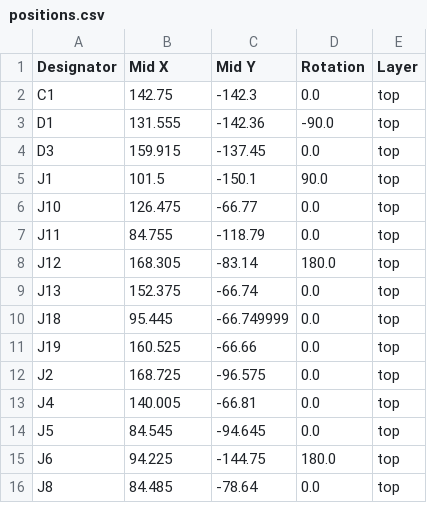
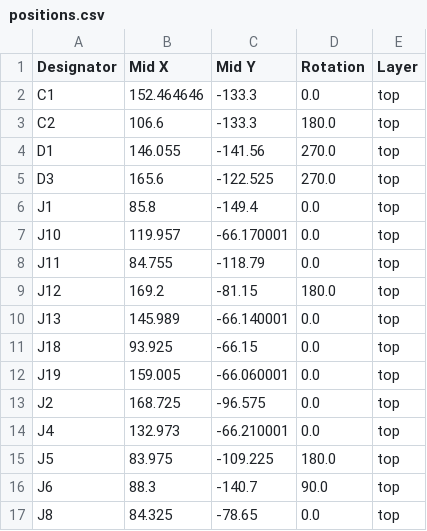
Before and after one commit to OAreiqat/SDP23_Team5, a CSV file: Coaster_PCB_CDR/production/positions.csv, drawn as a sheet; only a part is shown; the diff covers the shown part only.

```diff
--- a/Coaster_PCB_CDR/production/positions.csv
+++ b/Coaster_PCB_CDR/production/positions.csv
@@ -1,16 +1,17 @@
 Designator,Mid X,Mid Y,Rotation,Layer
-C1,142.75,-142.3,0.0,top
-D1,131.555,-142.36,-90.0,top
-D3,159.915,-137.45,0.0,top
-J1,101.5,-150.1,90.0,top
-J10,126.475,-66.77,0.0,top
+C1,152.464646,-133.3,0.0,top
+C2,106.6,-133.3,180.0,top
+D1,146.055,-141.56,270.0,top
+D3,165.6,-122.525,270.0,top
+J1,85.8,-149.4,0.0,top
+J10,119.957,-66.170001,0.0,top
 J11,84.755,-118.79,0.0,top
-J12,168.305,-83.14,180.0,top
-J13,152.375,-66.74,0.0,top
-J18,95.445,-66.749999,0.0,top
-J19,160.525,-66.66,0.0,top
+J12,169.2,-81.15,180.0,top
+J13,145.989,-66.140001,0.0,top
+J18,93.925,-66.15,0.0,top
+J19,159.005,-66.060001,0.0,top
 J2,168.725,-96.575,0.0,top
-J4,140.005,-66.81,0.0,top
-J5,84.545,-94.645,0.0,top
-J6,94.225,-144.75,180.0,top
-J8,84.485,-78.64,0.0,top
+J4,132.973,-66.210001,0.0,top
+J5,83.975,-109.225,180.0,top
+J6,88.3,-140.7,90.0,top
+J8,84.325,-78.65,0.0,top
```
Also changed, not shown: 2 added rows and 9 edited cells elsewhere in this file, Coaster_PCB_CDR/production/bom.csv, 15 other files.
